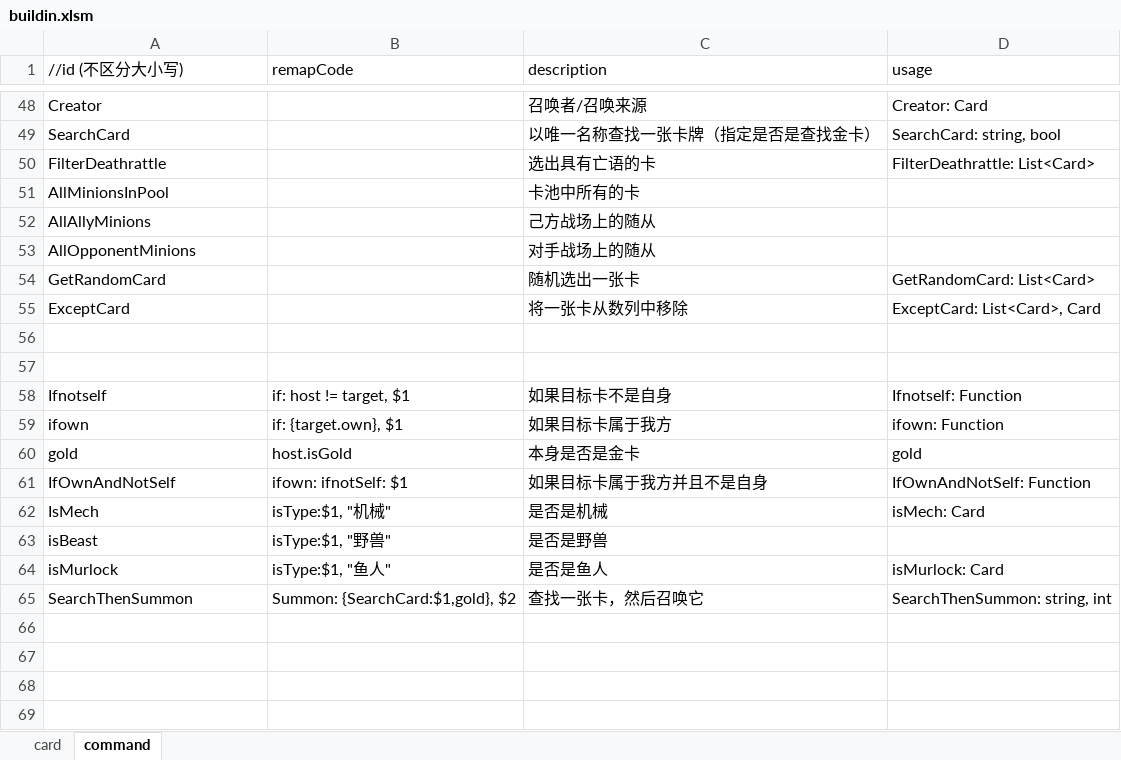
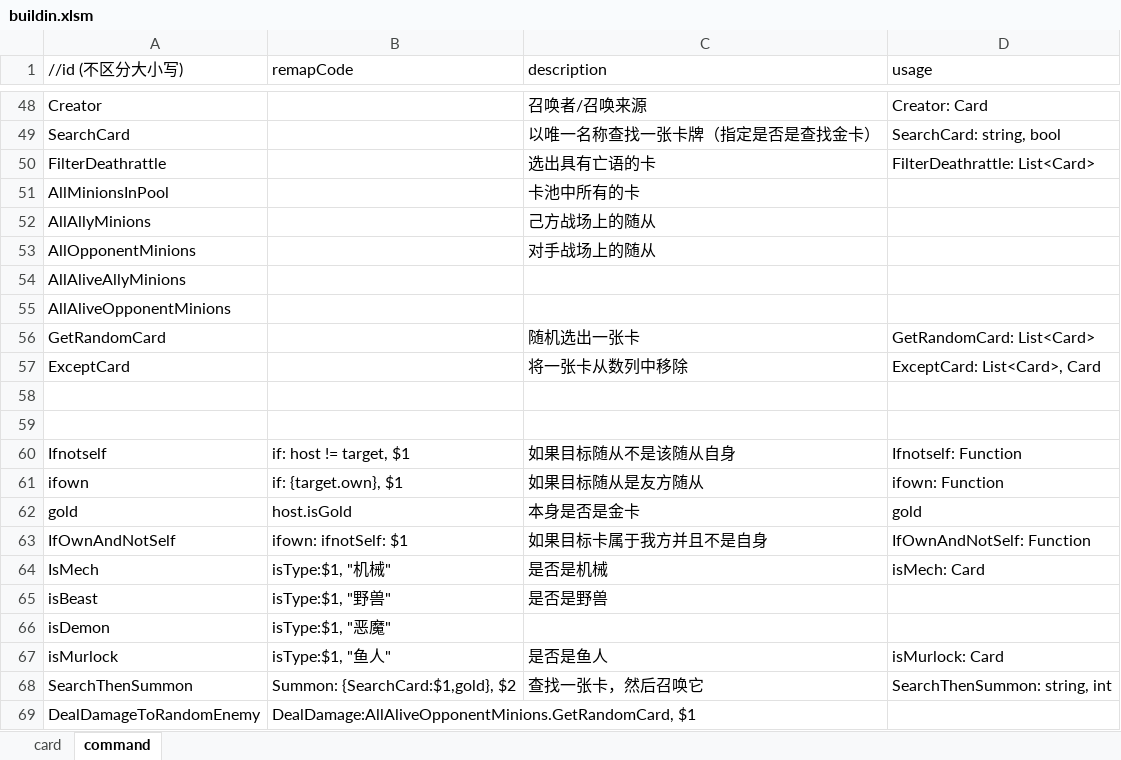
Before and after one commit to tmc0210/iyingdiBattleGround, an Excel workbook: iyingdiBattleGround/Assets/StreamingAssets/Mods/Buildin/Card/buildin.xlsm, sheet command, drawn as a sheet; only a part is shown, gaps mark what is left out; values as stored, in another font and other column widths than the file's, no borders; addresses are those after the commit; the diff names each change by its address in the sheet, - before the commit and + after, or states it on an @@ line.

```diff
--- a/iyingdiBattleGround/Assets/StreamingAssets/Mods/Buildin/Card/buildin.xlsm (sheet command)
+++ b/iyingdiBattleGround/Assets/StreamingAssets/Mods/Buildin/Card/buildin.xlsm (sheet command)
+row 54: AllAliveAllyMinions
+row 55: AllAliveOpponentMinions
-C60 (description): 如果目标卡不是自身
+C60 (description): 如果目标随从不是该随从自身
-C61 (description): 如果目标卡属于我方
+C61 (description): 如果目标随从是友方随从
+row 66: isDemon | isType:$1, "恶魔"
+row 69: DealDamageToRandomEnemy | DealDamage:AllAliveOpponentMinions.GetRandomCard, $1
```
Also changed, not shown: sheet card, 11 other files.
